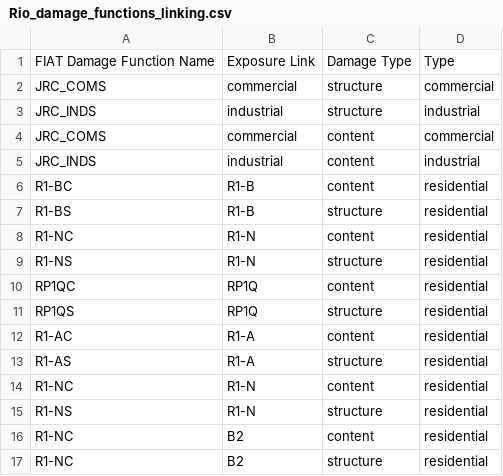
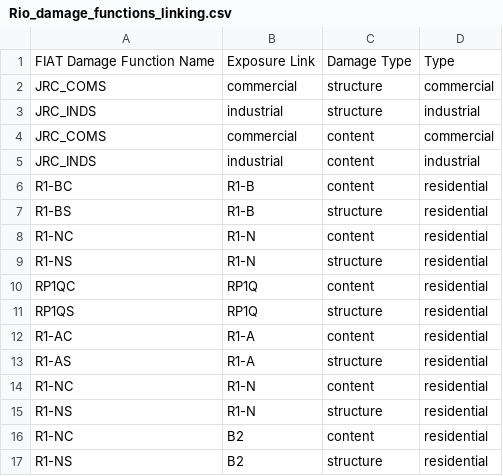
Before and after one commit to Deltares/hydromt_fiat, a CSV file: examples/data/vulnerability_linking/Rio_damage_functions_linking.csv, drawn as a sheet.

Commit message:
fix linking example notebook

```diff
--- a/examples/data/vulnerability_linking/Rio_damage_functions_linking.csv
+++ b/examples/data/vulnerability_linking/Rio_damage_functions_linking.csv
@@ -16,2 +16,2 @@ R1-NS,R1-N,structure,residential
 R1-NC,B2,content,residential
-R1-NC,B2,structure,residential
+R1-NS,B2,structure,residential
```
